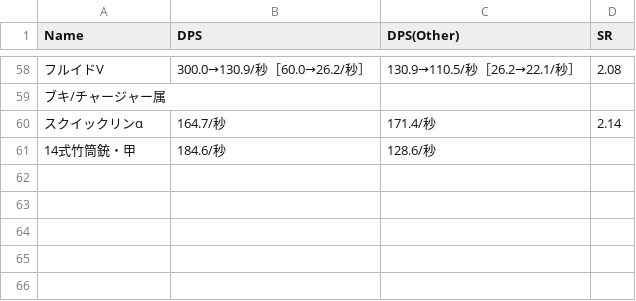
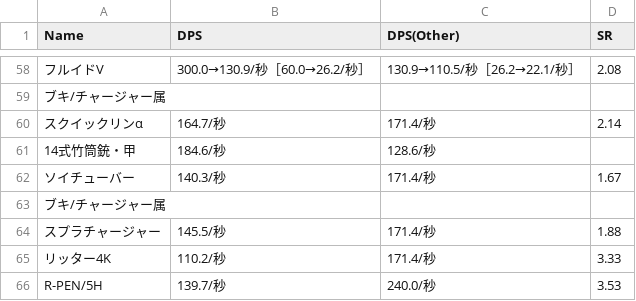
Before and after one commit to xxfttkx/splatoon_dps, a CSV file: weapons.csv, drawn as a sheet; only a part is shown, gaps mark what is left out; the diff names each change by its address in the sheet, - before the commit and + after, or states it on an @@ line.

Commit message:
update

```diff
--- a/weapons.csv
+++ b/weapons.csv
+row 62: ソイチューバー | 140.3/秒 | 171.4/秒 | 1.67
+row 63: ブキ/チャージャー属
+row 64: スプラチャージャー | 145.5/秒 | 171.4/秒 | 1.88
+row 65: リッター4K | 110.2/秒 | 171.4/秒 | 3.33
+row 66: R-PEN/5H | 139.7/秒 | 240.0/秒 | 3.53
```
